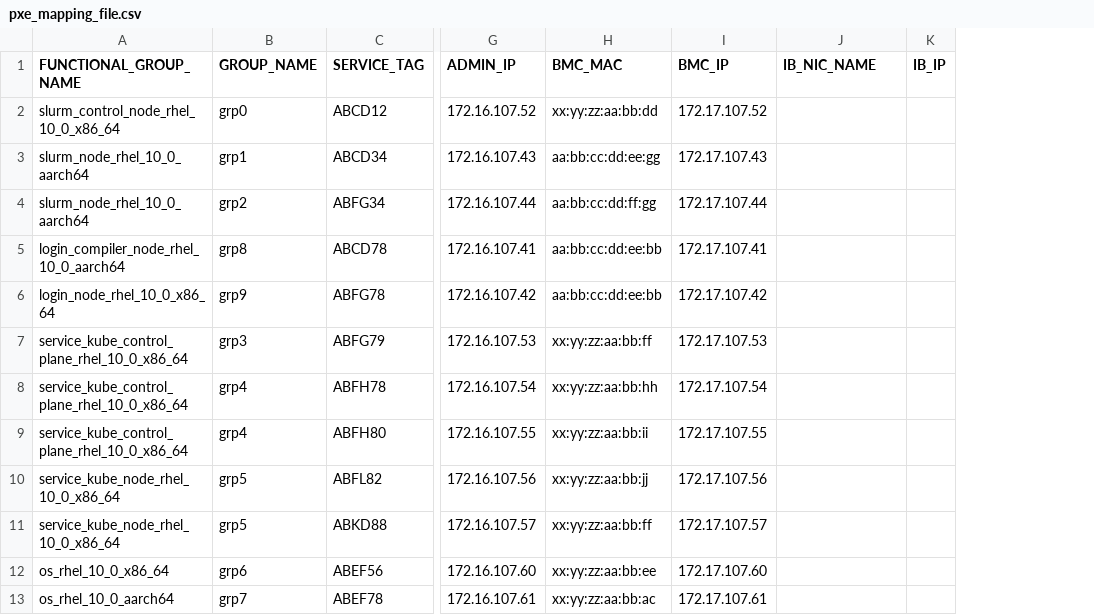
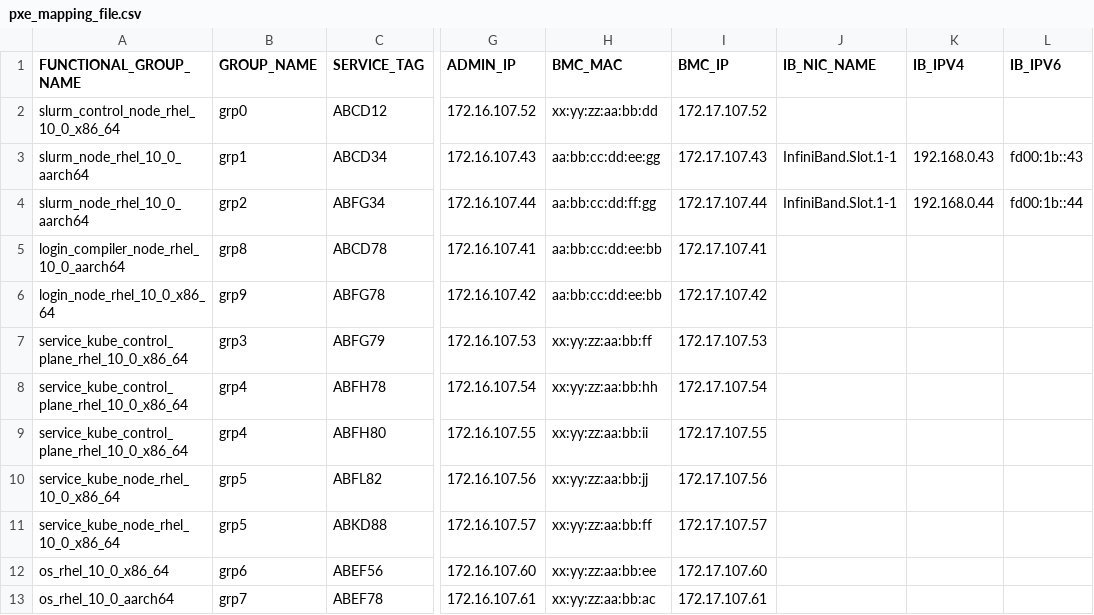
Before and after one commit to dell/omnia, a CSV file: src/orchestrator/input/pxe_mapping_file.csv, drawn as a sheet; only a part is shown, gaps mark what is left out; removed rows and columns are numbered as before the commit, all else as after; the diff names each change by its address in the sheet, - before the commit and + after, or states it on an @@ line.

```diff
--- a/src/orchestrator/input/pxe_mapping_file.csv
+++ b/src/orchestrator/input/pxe_mapping_file.csv
-column K (IB_IP), empty
+column K (IB_IPV4), rows 3-4: 192.168.0.43 | 192.168.0.44
+column L (IB_IPV6), rows 3-4: fd00:1b::43 | fd00:1b::44
-J3:J4 (IB_NIC_NAME): (empty)
+J3:J4 (IB_NIC_NAME): InfiniBand.Slot.1-1
```
Also changed, not shown: src/orchestrator/examples/pxe_mapping_file.csv, 18 other files.
